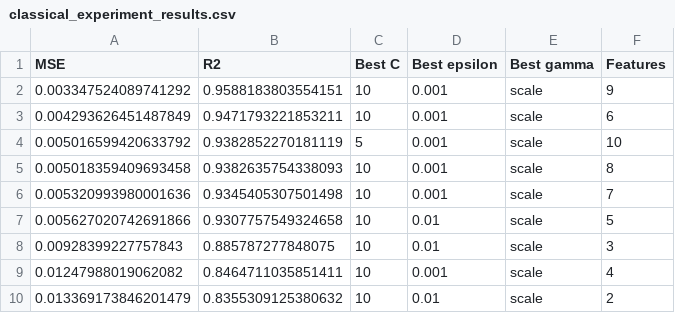
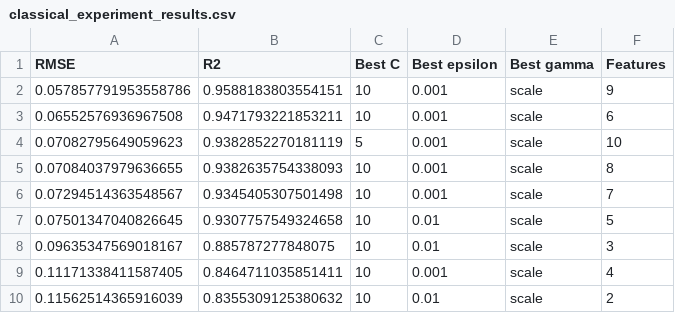
Before and after one commit to gddeazevedo/rgpe, a CSV file: results/experiment_15_v3/classical_experiment_results.csv, drawn as a sheet.

```diff
--- a/results/experiment_15_v3/classical_experiment_results.csv
+++ b/results/experiment_15_v3/classical_experiment_results.csv
@@ -1,10 +1,10 @@
-MSE,R2,Best C,Best epsilon,Best gamma,Features
-0.003347524089741292,0.9588183803554151,10,0.001,scale,9
-0.004293626451487849,0.9471793221853211,10,0.001,scale,6
-0.005016599420633792,0.9382852270181119,5,0.001,scale,10
-0.005018359409693458,0.9382635754338093,10,0.001,scale,8
-0.005320993980001636,0.9345405307501498,10,0.001,scale,7
-0.005627020742691866,0.9307757549324658,10,0.01,scale,5
-0.00928399227757843,0.885787277848075,10,0.01,scale,3
-0.01247988019062082,0.8464711035851411,10,0.001,scale,4
-0.013369173846201479,0.8355309125380632,10,0.01,scale,2
+RMSE,R2,Best C,Best epsilon,Best gamma,Features
+0.057857791953558786,0.9588183803554151,10,0.001,scale,9
+0.06552576936967508,0.9471793221853211,10,0.001,scale,6
+0.07082795649059623,0.9382852270181119,5,0.001,scale,10
+0.07084037979636655,0.9382635754338093,10,0.001,scale,8
+0.07294514363548567,0.9345405307501498,10,0.001,scale,7
+0.07501347040826645,0.9307757549324658,10,0.01,scale,5
+0.09635347569018167,0.885787277848075,10,0.01,scale,3
+0.11171338411587405,0.8464711035851411,10,0.001,scale,4
+0.11562514365916039,0.8355309125380632,10,0.01,scale,2
```
Also changed, not shown: results/experiment_15_v3/fourier_experiment_results.csv, results/experiment_15_v3/quantum_pauli_results.csv, 2 other files.
